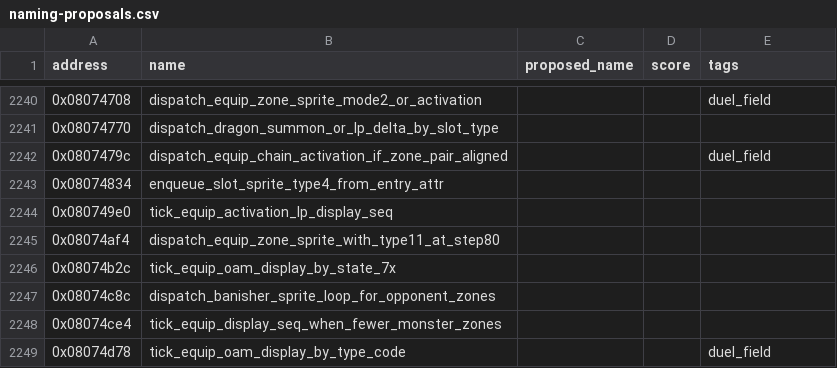
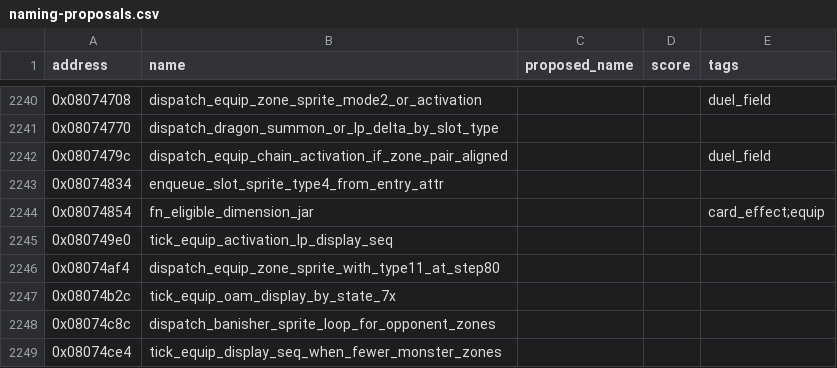
Before and after one commit to yusjoel/yugioh-ex2006-re, a CSV file: doc/dev/naming-proposals.csv, drawn as a sheet; only a part is shown, gaps mark what is left out; the shorter side is filled out with more unchanged rows; the diff names each change by its address in the sheet, - before the commit and + after, or states it on an @@ line.

```diff
--- a/doc/dev/naming-proposals.csv
+++ b/doc/dev/naming-proposals.csv
+row 2244: 0x08074854 | fn_eligible_dimension_jar |  |  | card_effect;equip
```
Also changed, not shown: 10 other files.
